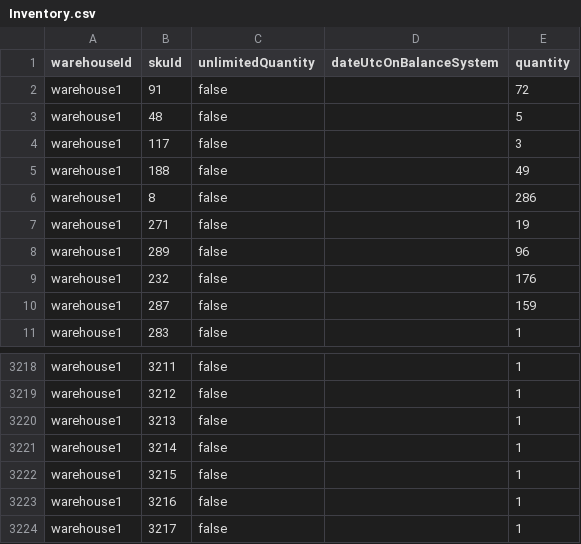
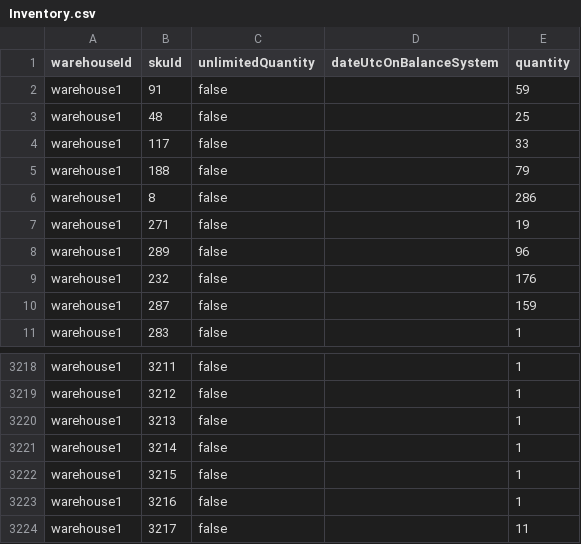
Before and after one commit to mvonbodun/vtex-cli-utils, a CSV file: data/Inventory.csv, drawn as a sheet; only a part is shown, gaps mark what is left out.

```diff
--- a/data/Inventory.csv
+++ b/data/Inventory.csv
@@ -1,6 +1,6 @@
 warehouseId,skuId,unlimitedQuantity,dateUtcOnBalanceSystem,quantity
-warehouse1,91,false,,72
-warehouse1,48,false,,5
-warehouse1,117,false,,3
-warehouse1,188,false,,49
+warehouse1,91,false,,59
+warehouse1,48,false,,25
+warehouse1,117,false,,33
+warehouse1,188,false,,79
 warehouse1,8,false,,286
@@ -3223,2 +3223,2 @@ warehouse1,3215,false,,1
 warehouse1,3216,false,,1
-warehouse1,3217,false,,1
+warehouse1,3217,false,,11
```
Also changed, not shown: 7 other files.
